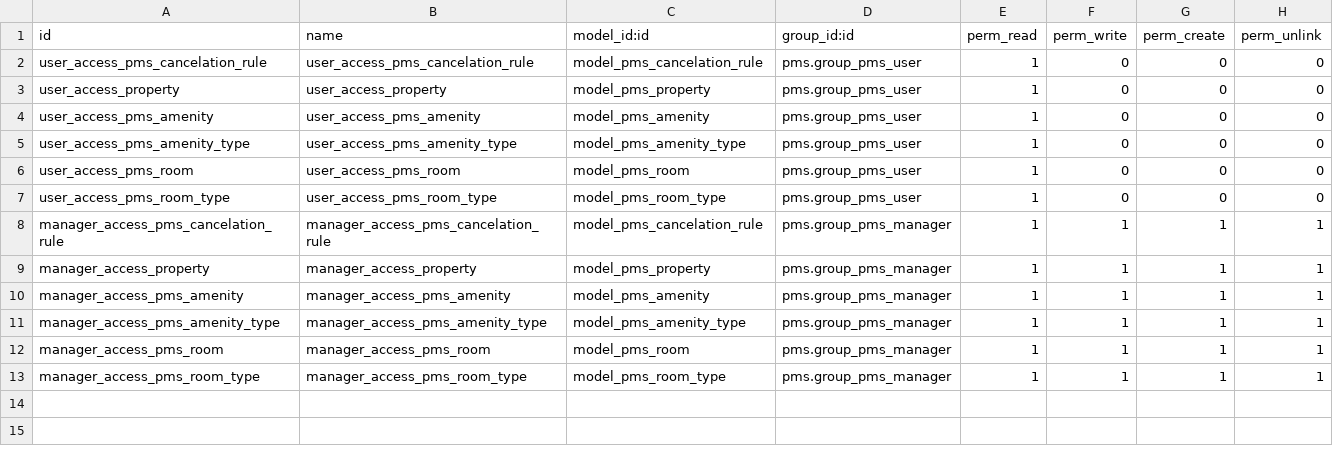
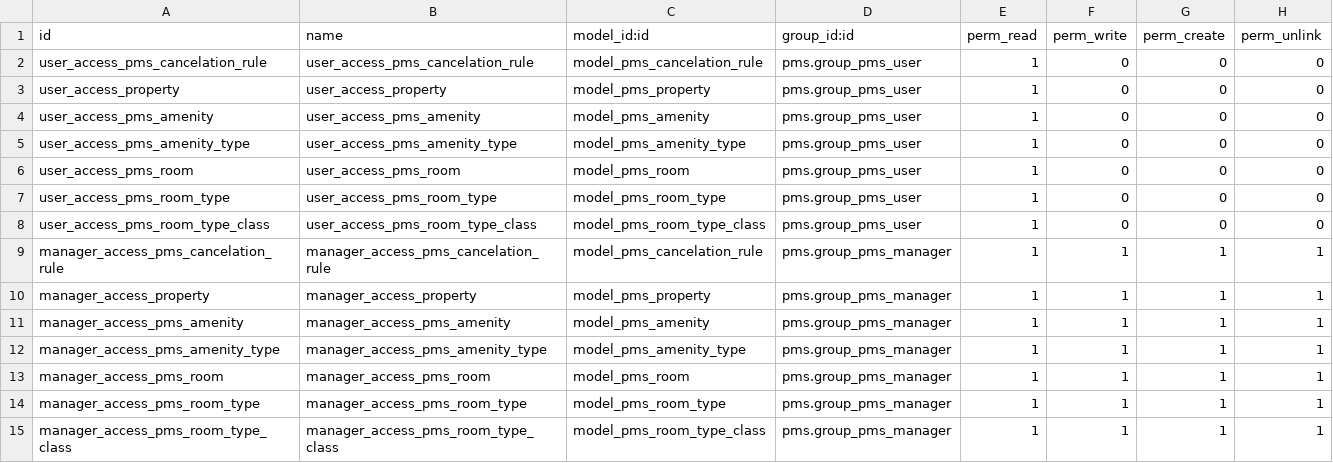
Before and after one commit to OCA/pms, a CSV file: pms/security/ir.model.access.csv, drawn as a sheet.

Commit message:
[FIX] res_company and room type

```diff
--- a/pms/security/ir.model.access.csv
+++ b/pms/security/ir.model.access.csv
@@ -7,2 +7,3 @@ user_access_pms_room,user_access_pms_room,model_pms_room,pms.group_pms_user,1,0,
 user_access_pms_room_type,user_access_pms_room_type,model_pms_room_type,pms.group_pms_user,1,0,0,0
+user_access_pms_room_type_class,user_access_pms_room_type_class,model_pms_room_type_class,pms.group_pms_user,1,0,0,0
 manager_access_pms_cancelation_rule,manager_access_pms_cancelation_rule,model_pms_cancelation_rule,pms.group_pms_manager,1,1,1,1
@@ -13 +14,2 @@ manager_access_pms_room,manager_access_pms_room,model_pms_room,pms.group_pms_man
 manager_access_pms_room_type,manager_access_pms_room_type,model_pms_room_type,pms.group_pms_manager,1,1,1,1
+manager_access_pms_room_type_class,manager_access_pms_room_type_class,model_pms_room_type_class,pms.group_pms_manager,1,1,1,1
```
Also changed, not shown: 31 other files.
